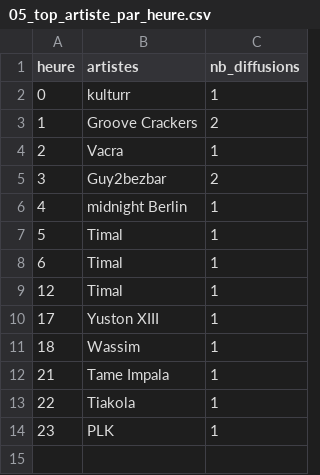
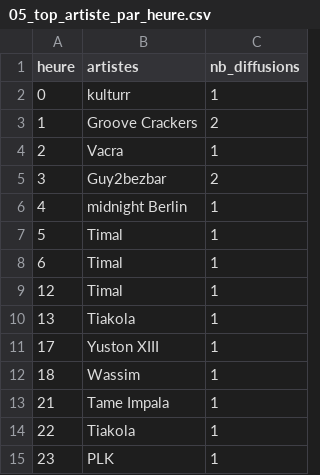
Before and after one commit to gunout/skyrock-monitor, a CSV file: resultats/05_top_artiste_par_heure.csv, drawn as a sheet; the diff names each change by its address in the sheet, - before the commit and + after, or states it on an @@ line.

```diff
--- a/resultats/05_top_artiste_par_heure.csv
+++ b/resultats/05_top_artiste_par_heure.csv
+row 10: 13 | Tiakola | 1
```
Also changed, not shown: resultats/01_top_artistes.csv, resultats/02_top_titres.csv, 15 other files.
